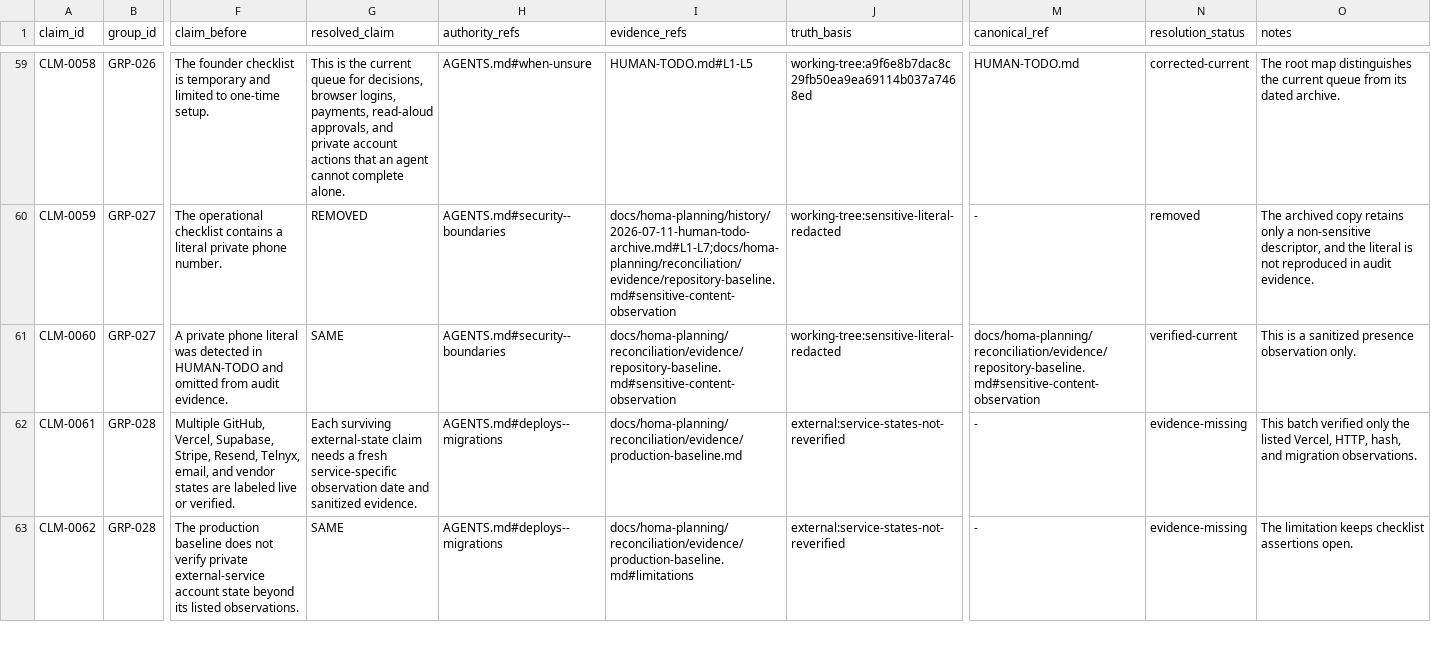
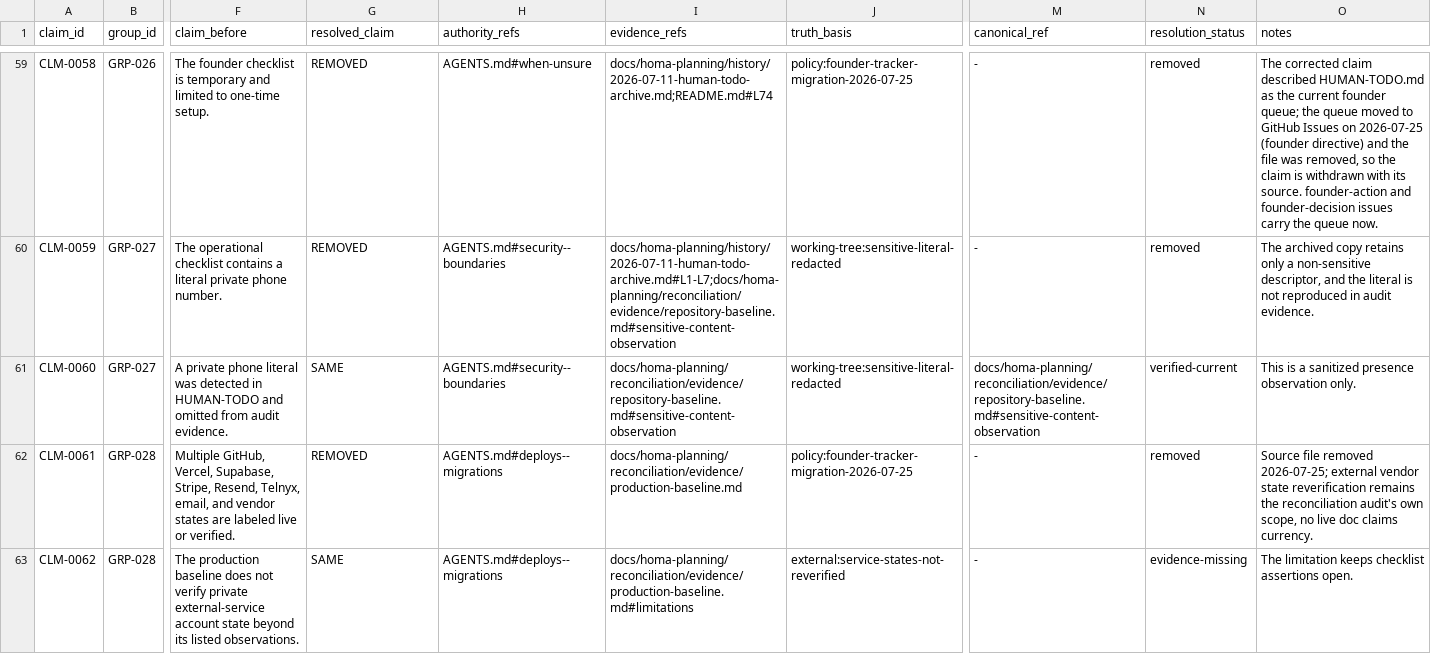
Before and after one commit to sidneyswift/homa, a TSV file: docs/homa-planning/reconciliation/claim-ledger.tsv, drawn as a sheet; only a part is shown, gaps mark what is left out; the diff covers the shown part only; the diff names each change by its address in the sheet, - before the commit and + after, or states it on an @@ line.

```diff
--- a/docs/homa-planning/reconciliation/claim-ledger.tsv
+++ b/docs/homa-planning/reconciliation/claim-ledger.tsv
-G59 (resolved_claim): This is the current queue for decisions, browser logins, payments, read-aloud approvals, and private account actions that an agent cannot complete alone.
+G59 (resolved_claim): REMOVED
-I59 (evidence_refs): HUMAN-TODO.md#L1-L5
+I59 (evidence_refs): docs/homa-planning/history/2026-07-11-human-todo-archive.md;README.md#L74
-J59 (truth_basis): working-tree:a9f6e8b7dac8c29fb50ea9ea69114b037a7468ed
+J59 (truth_basis): policy:founder-tracker-migration-2026-07-25
-M59 (canonical_ref): HUMAN-TODO.md
+M59 (canonical_ref): -
-N59 (resolution_status): corrected-current
+N59 (resolution_status): removed
-O59 (notes): The root map distinguishes the current queue from its dated archive.
+O59 (notes): The corrected claim described HUMAN-TODO.md as the current founder queue; the queue moved to GitHub Issues on 2026-07-25 (founder directive) and the file was removed, so the claim is withdrawn with its source. founder-action and founder-decision issues carry the queue now.
-G62 (resolved_claim): Each surviving external-state claim needs a fresh service-specific observation date and sanitized evidence.
+G62 (resolved_claim): REMOVED
-J62 (truth_basis): external:service-states-not-reverified
+J62 (truth_basis): policy:founder-tracker-migration-2026-07-25
-N62 (resolution_status): evidence-missing
+N62 (resolution_status): removed
-O62 (notes): This batch verified only the listed Vercel, HTTP, hash, and migration observations.
+O62 (notes): Source file removed 2026-07-25; external vendor state reverification remains the reconciliation audit's own scope, no live doc claims currency.
```
Also changed, not shown: 53 edited cells elsewhere in this file, docs/homa-planning/reconciliation/documentation-manifest.tsv, 18 other files.
